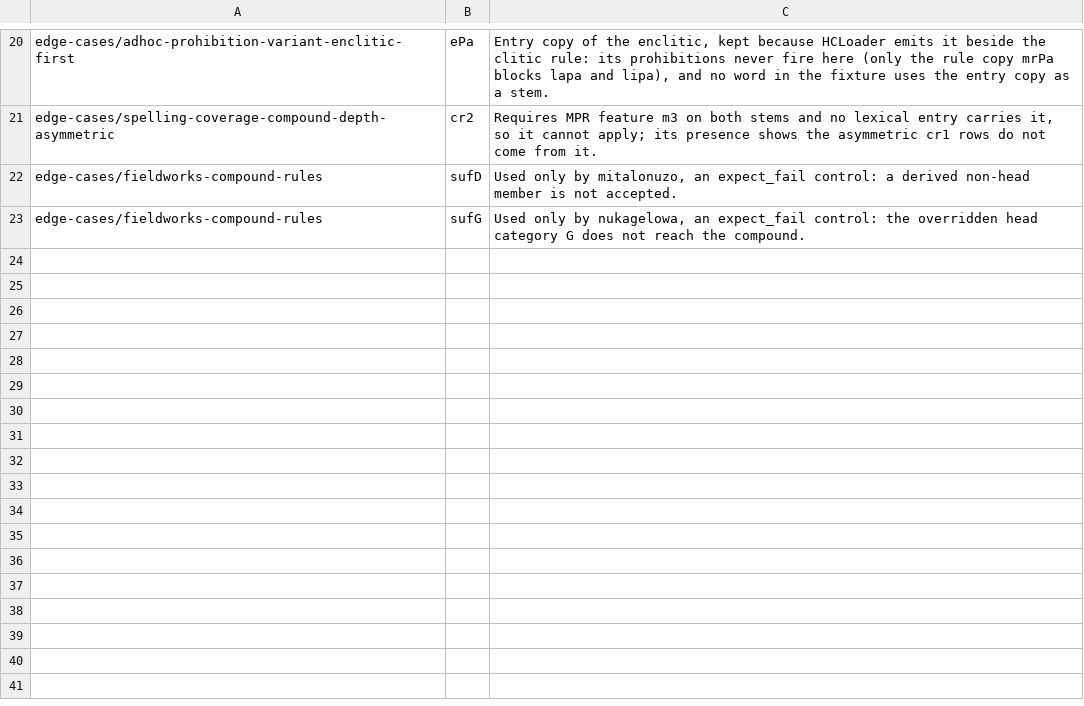
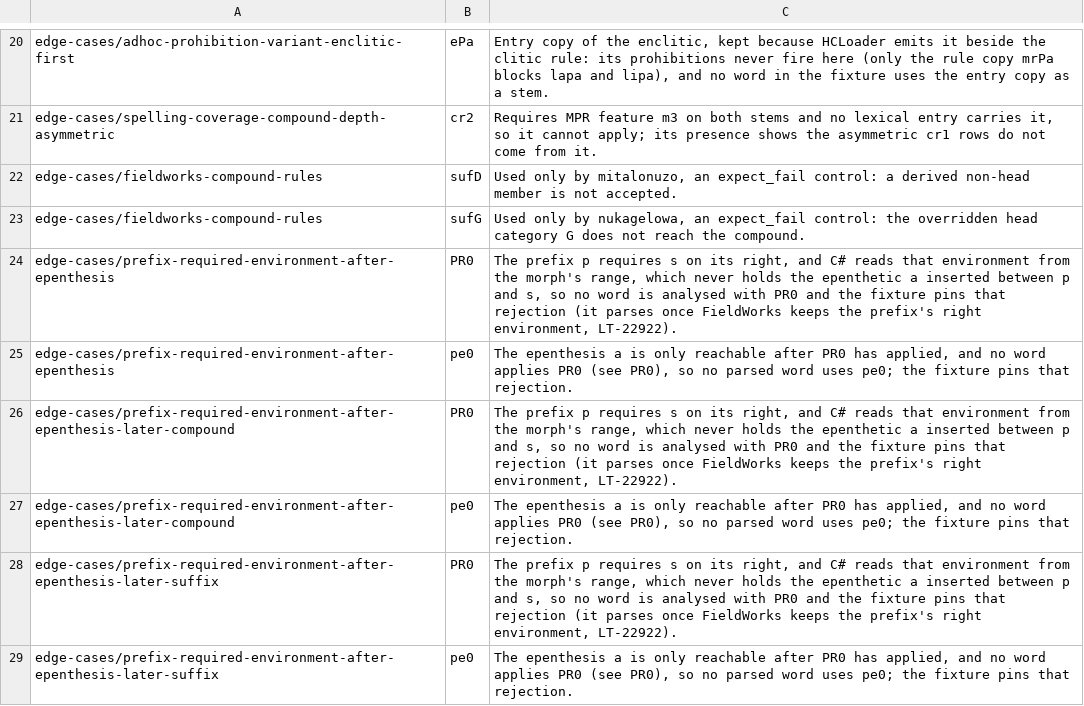
Before and after one commit to sillsdev/fieldworks-parser-conformance, a TSV file: dead-rules-allowed.tsv, drawn as a sheet; only a part is shown, gaps mark what is left out; the diff names each change by its address in the sheet, - before the commit and + after, or states it on an @@ line.

```diff
--- a/dead-rules-allowed.tsv
+++ b/dead-rules-allowed.tsv
+row 24: edge-cases/prefix-required-environment-after-epenthesis | PR0 | The prefix p requires s on its right, and C# reads that environment from the morph's range, which never holds the epenthetic a inserted between p and s, so no word is analysed with PR0 and the fixture pins that rejection (it parses once FieldWorks keeps the prefix's right environment, LT-22922).
+row 25: edge-cases/prefix-required-environment-after-epenthesis | pe0 | The epenthesis a is only reachable after PR0 has applied, and no word applies PR0 (see PR0), so no parsed word uses pe0; the fixture pins that rejection.
+row 26: edge-cases/prefix-required-environment-after-epenthesis-later-compound | PR0 | The prefix p requires s on its right, and C# reads that environment from the morph's range, which never holds the epenthetic a inserted between p and s, so no word is analysed with PR0 and the fixture pins that rejection (it parses once FieldWorks keeps the prefix's right environment, LT-22922).
+row 27: edge-cases/prefix-required-environment-after-epenthesis-later-compound | pe0 | The epenthesis a is only reachable after PR0 has applied, and no word applies PR0 (see PR0), so no parsed word uses pe0; the fixture pins that rejection.
+row 28: edge-cases/prefix-required-environment-after-epenthesis-later-suffix | PR0 | The prefix p requires s on its right, and C# reads that environment from the morph's range, which never holds the epenthetic a inserted between p and s, so no word is analysed with PR0 and the fixture pins that rejection (it parses once FieldWorks keeps the prefix's right environment, LT-22922).
+row 29: edge-cases/prefix-required-environment-after-epenthesis-later-suffix | pe0 | The epenthesis a is only reachable after PR0 has applied, and no word applies PR0 (see PR0), so no parsed word uses pe0; the fixture pins that rejection.
```
Also changed, not shown: coverage.csv, fieldworks-writable-shapes.tsv, 13 other files.
